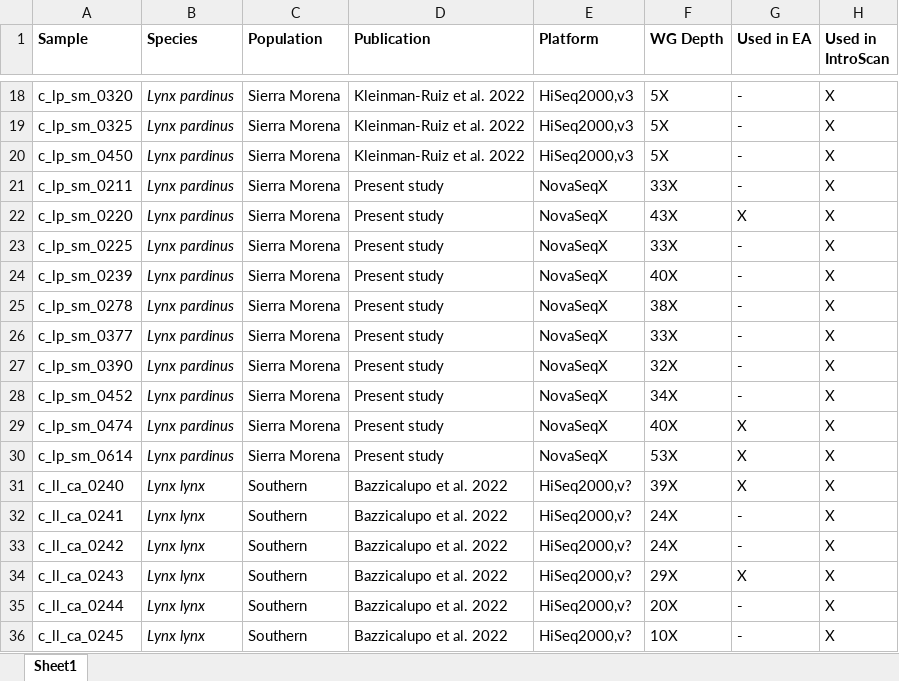
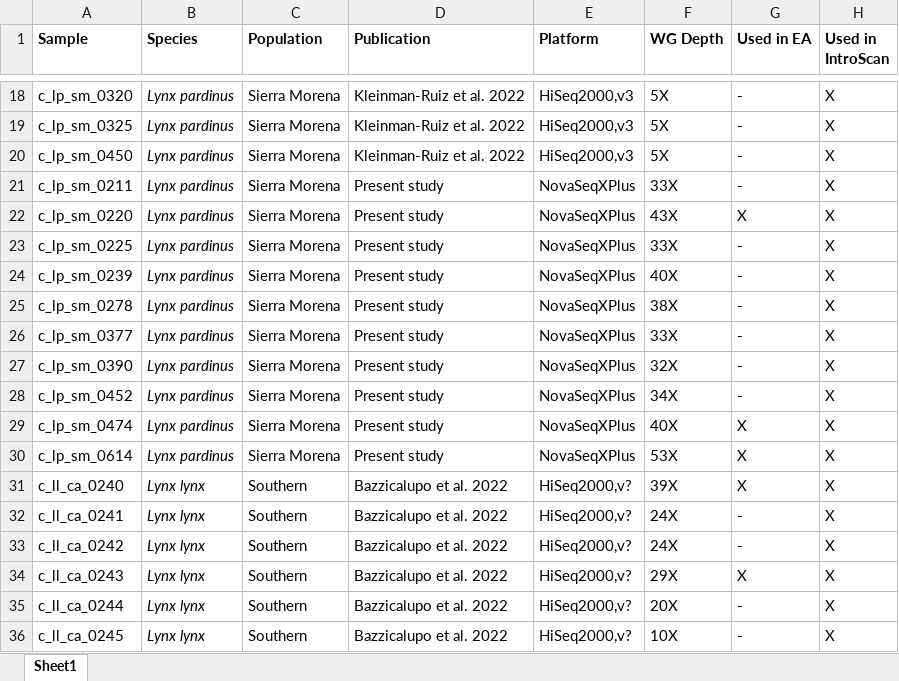
Before and after one commit to Enricobazzi/Lynxtrogression_v2, an Excel workbook: data/samples_table.xlsx, sheet Sheet1, drawn as a sheet; only a part is shown, gaps mark what is left out; values as stored, in another font and other column widths than the file's, no borders; the diff names each change by its address in the sheet, - before the commit and + after, or states it on an @@ line.

```diff
--- a/data/samples_table.xlsx (sheet Sheet1)
+++ b/data/samples_table.xlsx (sheet Sheet1)
-E21:E30 (Platform): NovaSeqX
+E21:E30 (Platform): NovaSeqXPlus
```
Also changed, not shown: 1 other file.
